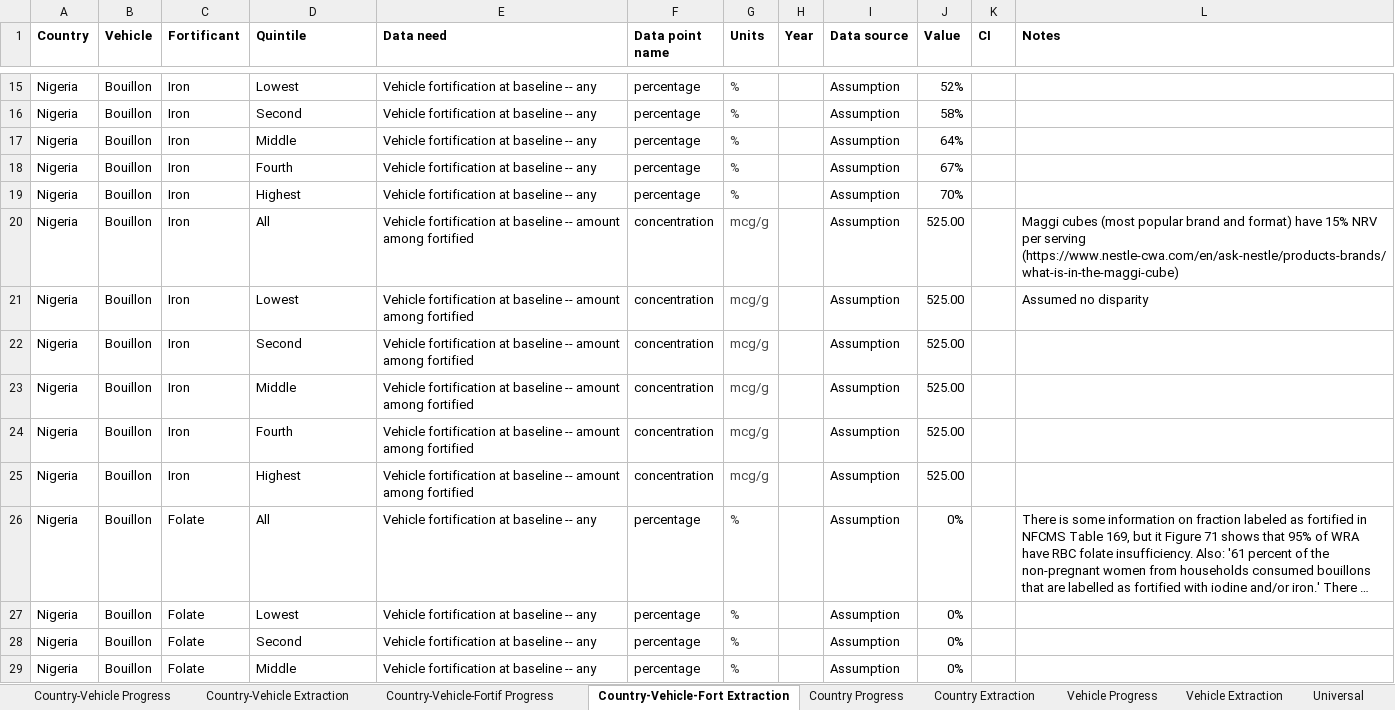
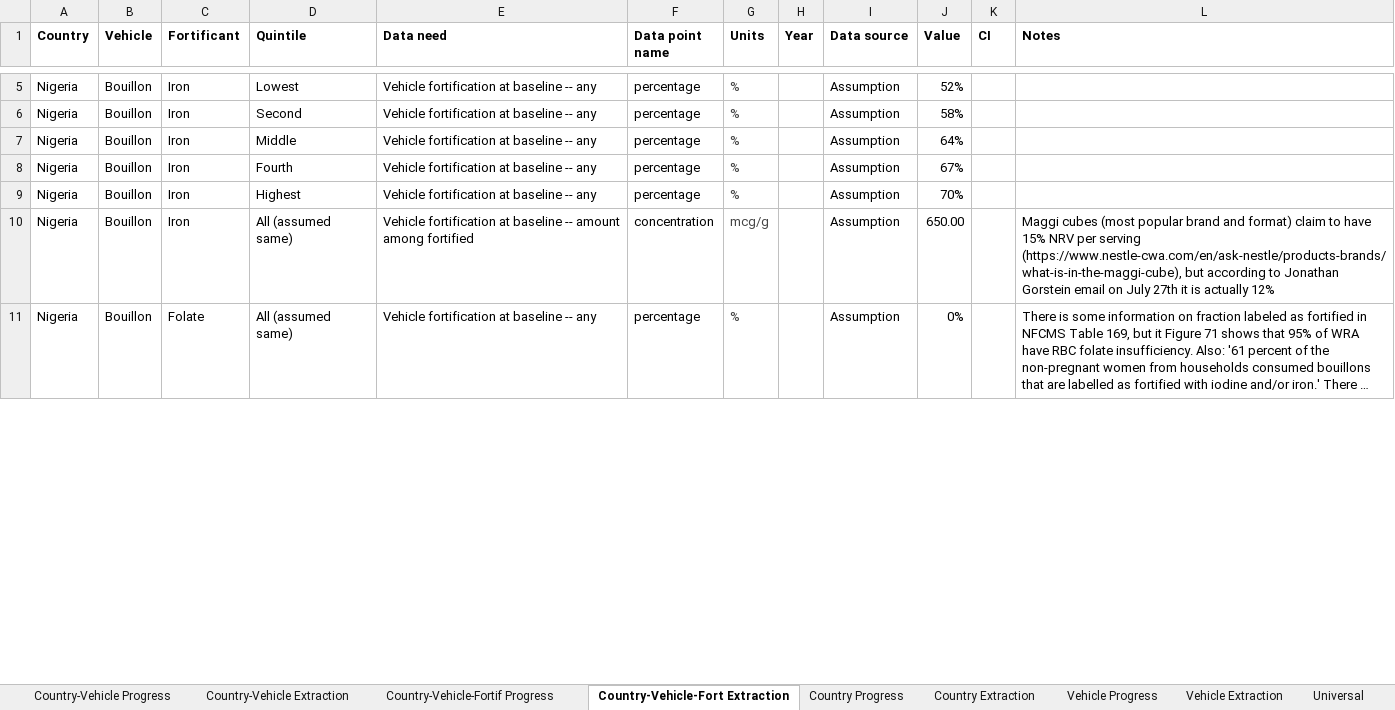
Before and after one commit to ihmeuw/vivarium_gates_lsff_2026, an Excel workbook: legacy/vivarium_gates_lsff_by_wealth_quintile/0100_data_prep/extraction/Data Extraction Sheet.xlsx, sheet Country-Vehicle-Fort Extraction, drawn as a sheet; only a part is shown, gaps mark what is left out; long unchanged cells end in …; values as stored, in another font and other column widths than the file's, no borders; removed rows and columns are numbered as before the commit, all else as after; the diff covers the shown part only; the diff names each change by its address in the sheet, - before the commit and + after, or states it on an @@ line.

Commit message:
Update data prep to be full-population

```diff
--- a/legacy/vivarium_gates_lsff_by_wealth_quintile/0100_data_prep/extraction/Data Extraction Sheet.xlsx (sheet Country-Vehicle-Fort Extraction)
+++ b/legacy/vivarium_gates_lsff_by_wealth_quintile/0100_data_prep/extraction/Data Extraction Sheet.xlsx (sheet Country-Vehicle-Fort Extraction)
-D10 (Quintile): All
+D10 (Quintile): All (assumed same)
-J10 (Value): 525.00
+J10 (Value): 650.00
-L10 (Notes): …and format) have 15% NRV per serving (https://www.nestle-cwa.com/en/ask-nestle/products-brands/what-is-in-the-maggi-cube)
+L10 (Notes): …and format) claim to have 15% NRV per serving (https://www.nestle-cwa.com/en/ask-nestle/products-brands/what-is-in-the-maggi-cube), but according to Jonathan Gorstein email on July 27th it is actually 12%
-row 21: Nigeria | Bouillon | Iron | Lowest | Vehicle fortification at baseline -- amount among fortified | concentration | mcg/g |  | Assumption | 525.00 |  | Assumed no disparity
-row 22: Nigeria | Bouillon | Iron | Second | Vehicle fortification at baseline -- amount among fortified | concentration | mcg/g |  | Assumption | 525.00
-row 23: Nigeria | Bouillon | Iron | Middle | Vehicle fortification at baseline -- amount among fortified | concentration | mcg/g |  | Assumption | 525.00
-row 24: Nigeria | Bouillon | Iron | Fourth | Vehicle fortification at baseline -- amount among fortified | concentration | mcg/g |  | Assumption | 525.00
-row 25: Nigeria | Bouillon | Iron | Highest | Vehicle fortification at baseline -- amount among fortified | concentration | mcg/g |  | Assumption | 525.00
-D11 (Quintile): All
+D11 (Quintile): All (assumed same)
-row 27: Nigeria | Bouillon | Folate | Lowest | Vehicle fortification at baseline -- any | percentage | % |  | Assumption | 0%
-row 28: Nigeria | Bouillon | Folate | Second | Vehicle fortification at baseline -- any | percentage | % |  | Assumption | 0%
-row 29: Nigeria | Bouillon | Folate | Middle | Vehicle fortification at baseline -- any | percentage | % |  | Assumption | 0%
```
Also changed, not shown: 27 removed rows and 6 edited cells elsewhere in this sheet, sheet Country-Vehicle Extraction, sheet Country-Vehicle Progress, sheet Country-Vehicle-Fortif Progress, sheet Vehicle Extraction, formulas that keep their value, 51 other files.
